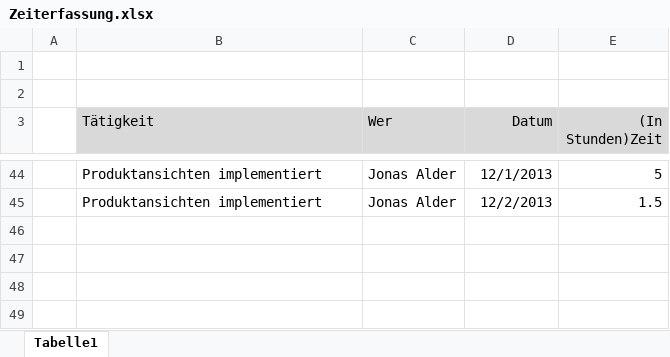
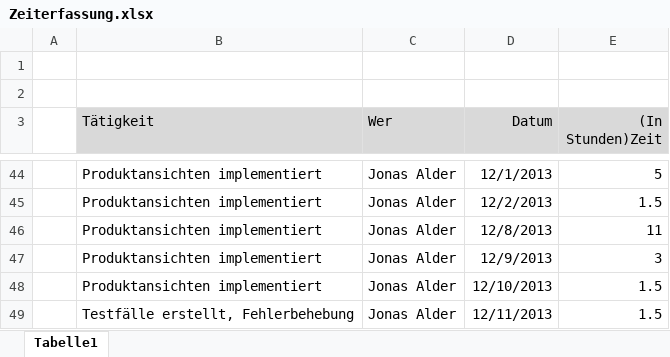
Before and after one commit to nuerscht/LFH, an Excel workbook: doc/02 Organisation/Zeiterfassung.xlsx, sheet Tabelle1, drawn as a sheet; only a part is shown, gaps mark what is left out; values as stored, in another font and other column widths than the file's, no borders; the diff names each change by its address in the sheet, - before the commit and + after, or states it on an @@ line.

```diff
--- a/doc/02 Organisation/Zeiterfassung.xlsx (sheet Tabelle1)
+++ b/doc/02 Organisation/Zeiterfassung.xlsx (sheet Tabelle1)
+row 46:  | Produktansichten implementiert | Jonas Alder | 12/8/2013 | 11
+row 47:  | Produktansichten implementiert | Jonas Alder | 12/9/2013 | 3
+row 48:  | Produktansichten implementiert | Jonas Alder | 12/10/2013 | 1.5
+row 49:  | Testfälle erstellt, Fehlerbehebung | Jonas Alder | 12/11/2013 | 1.5
```
Also changed, not shown: 4 other files.
